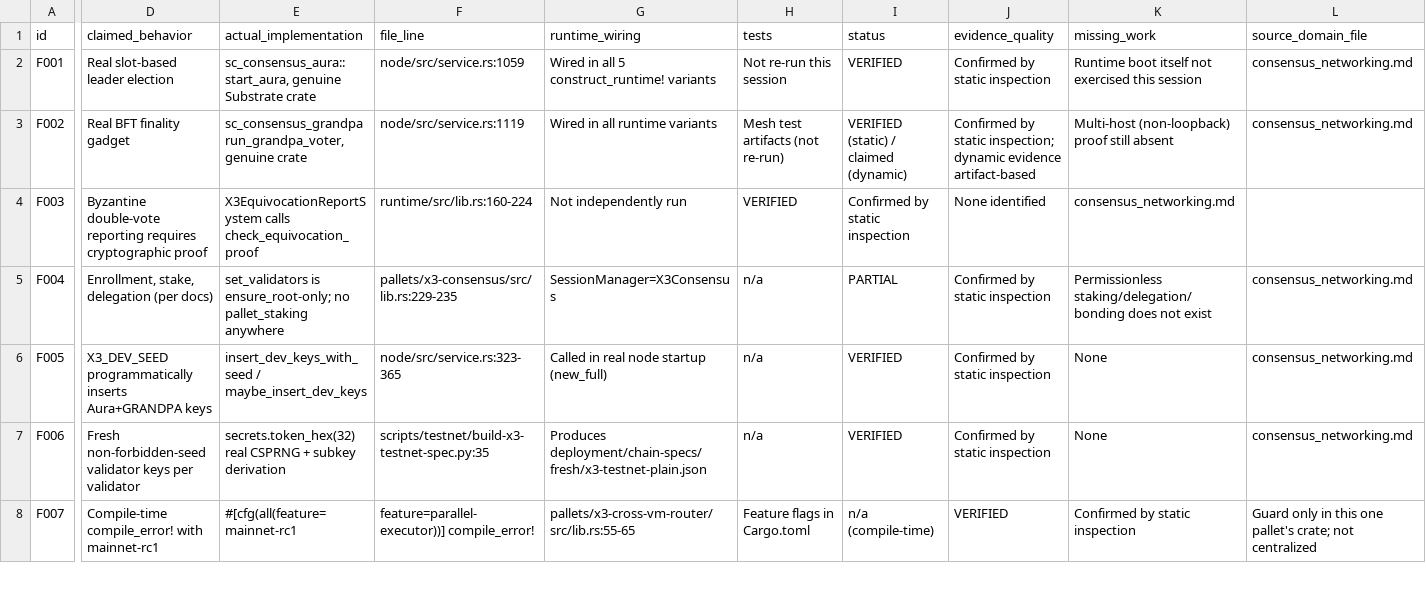
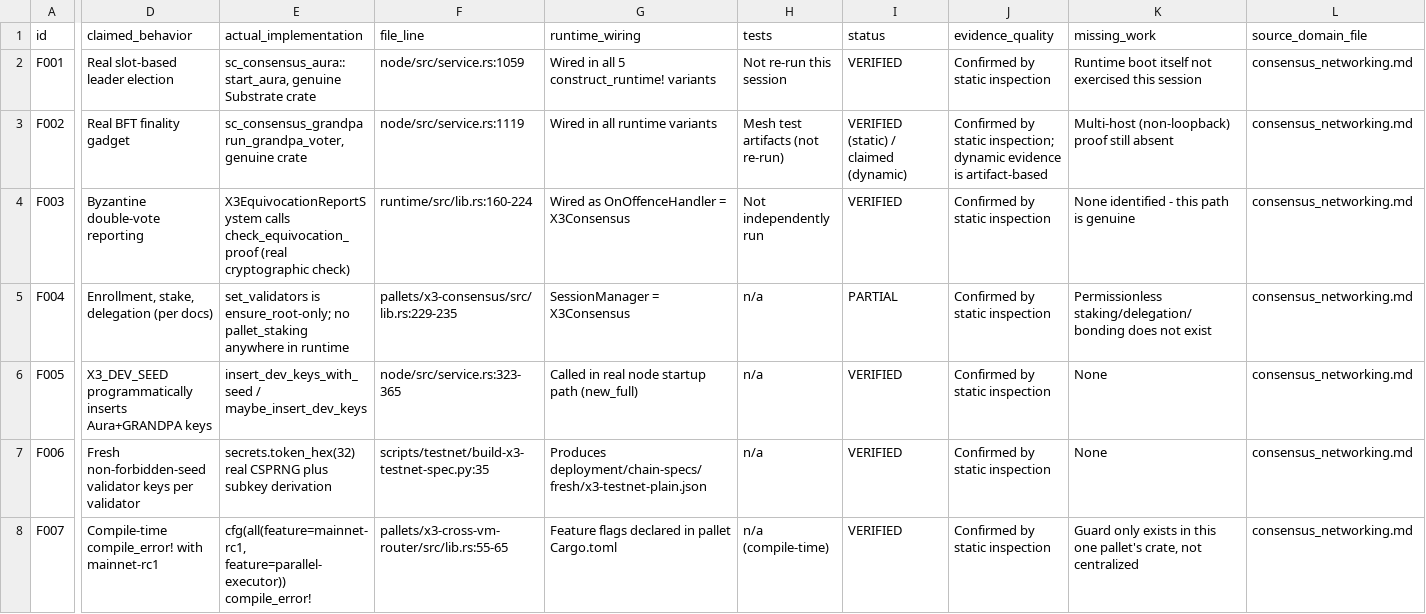
Before and after one commit to Cyptopimpinainteazy/xxxstar, a CSV file: audit-artifacts/mainnet-readiness/2026-09-05-fbd4613b/feature-matrix.csv, drawn as a sheet; only a part is shown, gaps mark what is left out; the diff covers the shown part only; the diff names each change by its address in the sheet, - before the commit and + after, or states it on an @@ line.

Commit message:
chore: refresh readiness evidence

```diff
--- a/audit-artifacts/mainnet-readiness/2026-09-05-fbd4613b/feature-matrix.csv
+++ b/audit-artifacts/mainnet-readiness/2026-09-05-fbd4613b/feature-matrix.csv
-J3 (evidence_quality): …dynamic evidence artifact-based
+J3 (evidence_quality): …dynamic evidence is artifact-based
-D4 (claimed_behavior): …double-vote reporting requires cryptographic proof
+D4 (claimed_behavior): …double-vote reporting
-E4 (actual_implementation): …calls check_equivocation_proof
+E4 (actual_implementation): …calls check_equivocation_proof (real cryptographic check)
-G4 (runtime_wiring): Not independently run
+G4 (runtime_wiring): Wired as OnOffenceHandler = X3Consensus
-H4 (tests): VERIFIED
+H4 (tests): Not independently run
-I4 (status): Confirmed by static inspection
+I4 (status): VERIFIED
-J4 (evidence_quality): None identified
+J4 (evidence_quality): Confirmed by static inspection
-K4 (missing_work): consensus_networking.md
+K4 (missing_work): None identified - this path is genuine
-L4 (source_domain_file): (empty)
+L4 (source_domain_file): consensus_networking.md
-E5 (actual_implementation): …pallet_staking anywhere
+E5 (actual_implementation): …pallet_staking anywhere in runtime
-G5 (runtime_wiring): SessionManager=X3Consensus
+G5 (runtime_wiring): SessionManager = X3Consensus
-G6 (runtime_wiring): Called in real node startup (new_full)
+G6 (runtime_wiring): Called in real node startup path (new_full)
-E7 (actual_implementation): …real CSPRNG + subkey derivation
+E7 (actual_implementation): …real CSPRNG plus subkey derivation
-E8 (actual_implementation): #[cfg(all(feature=mainnet-rc1
+E8 (actual_implementation): cfg(all(feature=mainnet-rc1, feature=parallel-executor)) compile_error!
-F8 (file_line): feature=parallel-executor))] compile_error!
+F8 (file_line): pallets/x3-cross-vm-router/src/lib.rs:55-65
-G8 (runtime_wiring): pallets/x3-cross-vm-router/src/lib.rs:55-65
+G8 (runtime_wiring): Feature flags declared in pallet Cargo.toml
-H8 (tests): Feature flags in Cargo.toml
+H8 (tests): n/a (compile-time)
-I8 (status): n/a (compile-time)
+I8 (status): VERIFIED
-J8 (evidence_quality): VERIFIED
+J8 (evidence_quality): Confirmed by static inspection
-K8 (missing_work): Confirmed by static inspection
+K8 (missing_work): Guard only exists in this one pallet's crate, not centralized
-L8 (source_domain_file): Guard only in this one pallet's crate; not centralized
+L8 (source_domain_file): consensus_networking.md
```
Also changed, not shown: 124 edited cells elsewhere in this file, 7 other files.
